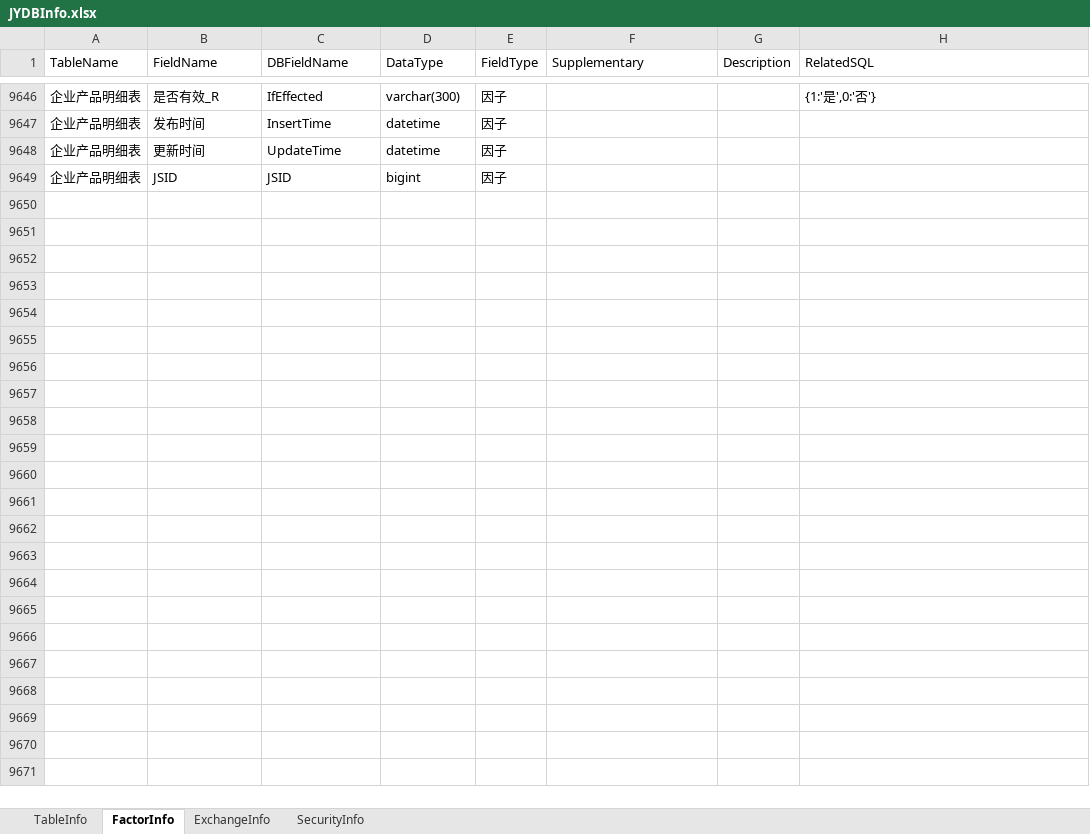
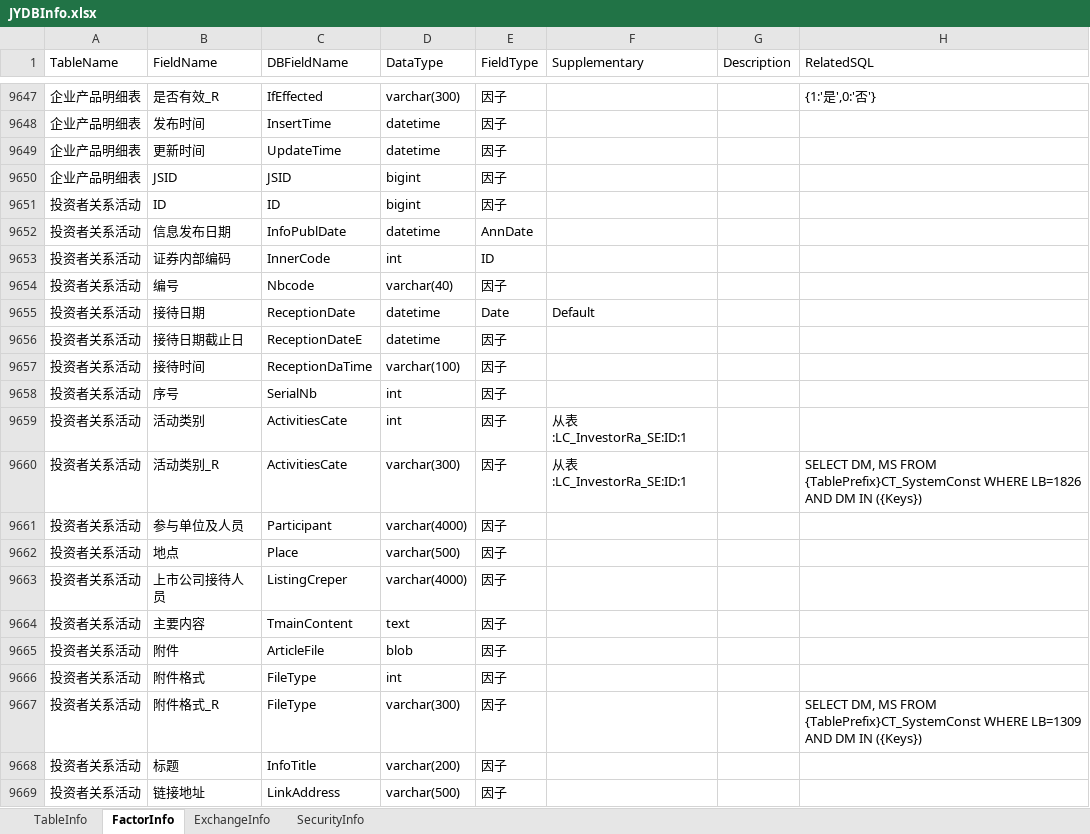
Before and after one commit to Scorpi000/QuantStudio, an Excel workbook: QuantStudio/Resource/JYDBInfo.xlsx, sheet FactorInfo, drawn as a sheet; only a part is shown, gaps mark what is left out; values as stored, in another font and other column widths than the file's, no borders; the diff covers the shown part only; the diff names each change by its address in the sheet, - before the commit and + after, or states it on an @@ line.

```diff
--- a/QuantStudio/Resource/JYDBInfo.xlsx (sheet FactorInfo)
+++ b/QuantStudio/Resource/JYDBInfo.xlsx (sheet FactorInfo)
+row 9651: 投资者关系活动 | ID | ID | bigint | 因子
+row 9652: 投资者关系活动 | 信息发布日期 | InfoPublDate | datetime | AnnDate
+row 9653: 投资者关系活动 | 证券内部编码 | InnerCode | int | ID
+row 9654: 投资者关系活动 | 编号 | Nbcode | varchar(40) | 因子
+row 9655: 投资者关系活动 | 接待日期 | ReceptionDate | datetime | Date | Default
+row 9656: 投资者关系活动 | 接待日期截止日 | ReceptionDateE | datetime | 因子
+row 9657: 投资者关系活动 | 接待时间 | ReceptionDaTime | varchar(100) | 因子
+row 9658: 投资者关系活动 | 序号 | SerialNb | int | 因子
+row 9659: 投资者关系活动 | 活动类别 | ActivitiesCate | int | 因子 | 从表:LC_InvestorRa_SE:ID:1
+row 9660: 投资者关系活动 | 活动类别_R | ActivitiesCate | varchar(300) | 因子 | 从表:LC_InvestorRa_SE:ID:1 |  | SELECT DM, MS FROM {TablePrefix}CT_SystemConst WHERE LB=1826 AND DM IN ({Keys})
+row 9661: 投资者关系活动 | 参与单位及人员 | Participant | varchar(4000) | 因子
+row 9662: 投资者关系活动 | 地点 | Place | varchar(500) | 因子
+row 9663: 投资者关系活动 | 上市公司接待人员 | ListingCreper | varchar(4000) | 因子
+row 9664: 投资者关系活动 | 主要内容 | TmainContent | text | 因子
+row 9665: 投资者关系活动 | 附件 | ArticleFile | blob | 因子
+row 9666: 投资者关系活动 | 附件格式 | FileType | int | 因子
+row 9667: 投资者关系活动 | 附件格式_R | FileType | varchar(300) | 因子 |  |  | SELECT DM, MS FROM {TablePrefix}CT_SystemConst WHERE LB=1309 AND DM IN ({Keys})
+row 9668: 投资者关系活动 | 标题 | InfoTitle | varchar(200) | 因子
+row 9669: 投资者关系活动 | 链接地址 | LinkAddress | varchar(500) | 因子
```
Also changed, not shown: 48 added rows and 4 edited cells elsewhere in this sheet, sheet TableInfo, 1 other file.
